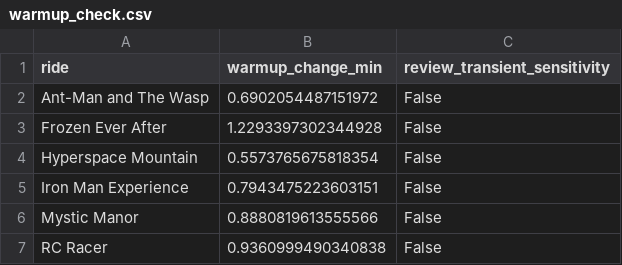
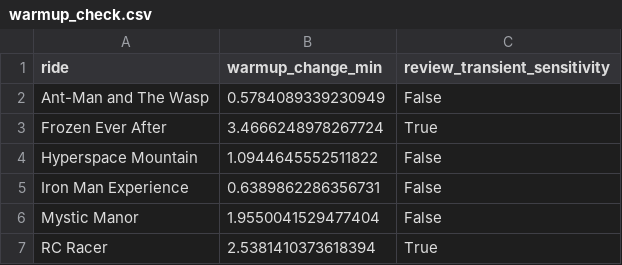
Before and after one commit to Jaey0un/hkdl-queue-simulation, a CSV file: output/six_ride_model/warmup_check.csv, drawn as a sheet.

```diff
--- a/output/six_ride_model/warmup_check.csv
+++ b/output/six_ride_model/warmup_check.csv
@@ -1,7 +1,7 @@
 ride,warmup_change_min,review_transient_sensitivity
-Ant-Man and The Wasp,0.6902054487151972,False
-Frozen Ever After,1.2293397302344928,False
-Hyperspace Mountain,0.5573765675818354,False
-Iron Man Experience,0.7943475223603151,False
-Mystic Manor,0.8880819613555566,False
-RC Racer,0.9360999490340838,False
+Ant-Man and The Wasp,0.5784089339230949,False
+Frozen Ever After,3.4666248978267724,True
+Hyperspace Mountain,1.0944645552511822,False
+Iron Man Experience,0.6389862286356731,False
+Mystic Manor,1.9550041529477404,False
+RC Racer,2.5381410373618394,True
```
Also changed, not shown: output/six_ride_model/annual_calibration.csv, output/six_ride_model/independent_seed_check.csv, 10 other files.
